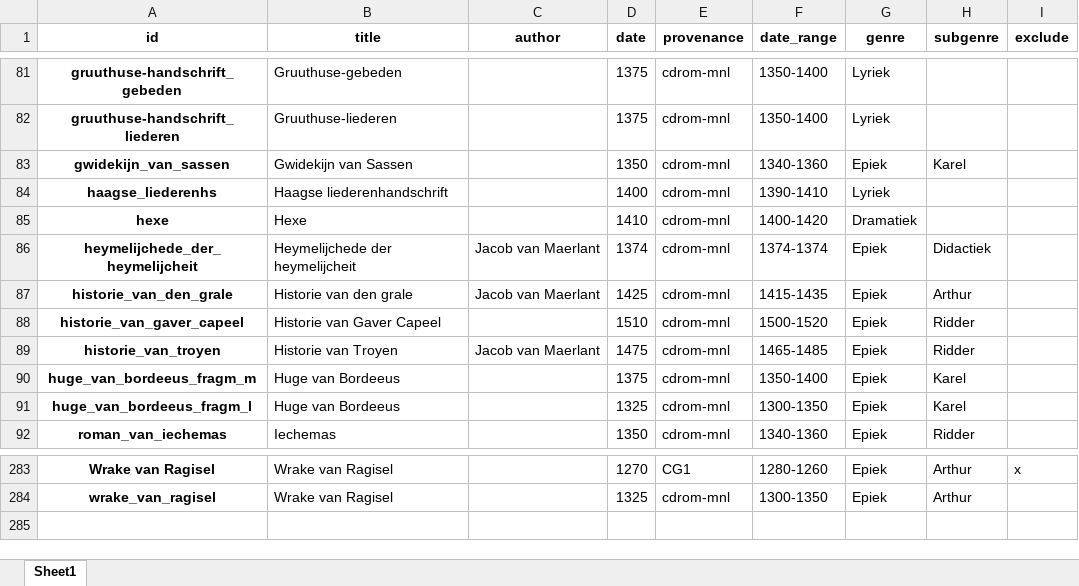
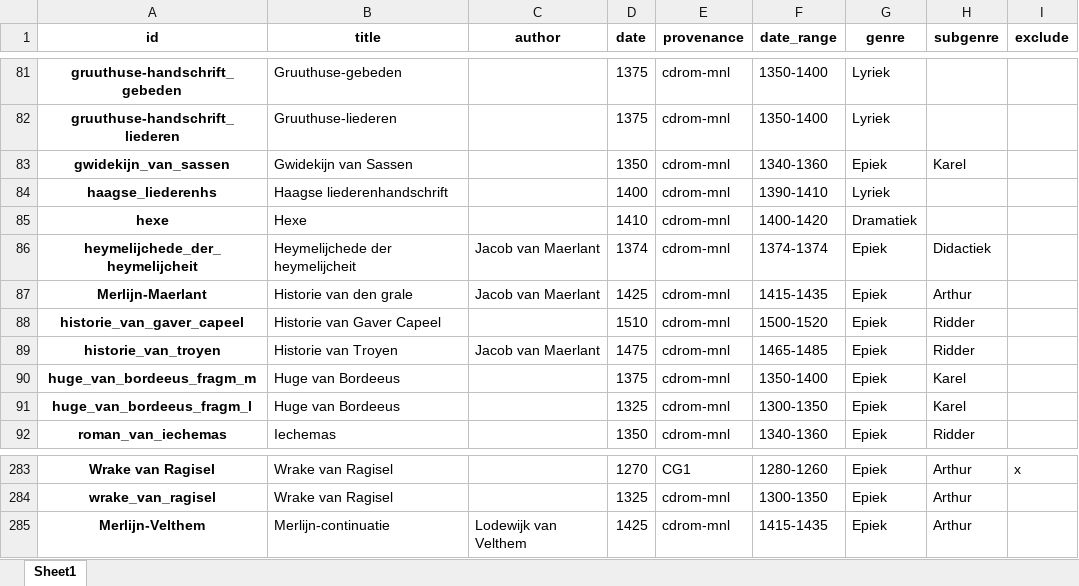
Before and after one commit to mikekestemont/zwerfverzen, an Excel workbook: data/metadata_corrected.xlsx, sheet Sheet1, drawn as a sheet; only a part is shown, gaps mark what is left out; values as stored, in another font and other column widths than the file's, no borders; the diff names each change by its address in the sheet, - before the commit and + after, or states it on an @@ line.

```diff
--- a/data/metadata_corrected.xlsx (sheet Sheet1)
+++ b/data/metadata_corrected.xlsx (sheet Sheet1)
-A87 (id): historie_van_den_grale
+A87 (id): Merlijn-Maerlant
+row 285: Merlijn-Velthem | Merlijn-continuatie | Lodewijk van Velthem | 1425 | cdrom-mnl | 1415-1435 | Epiek | Arthur
```
Also changed, not shown: 3 other files.
